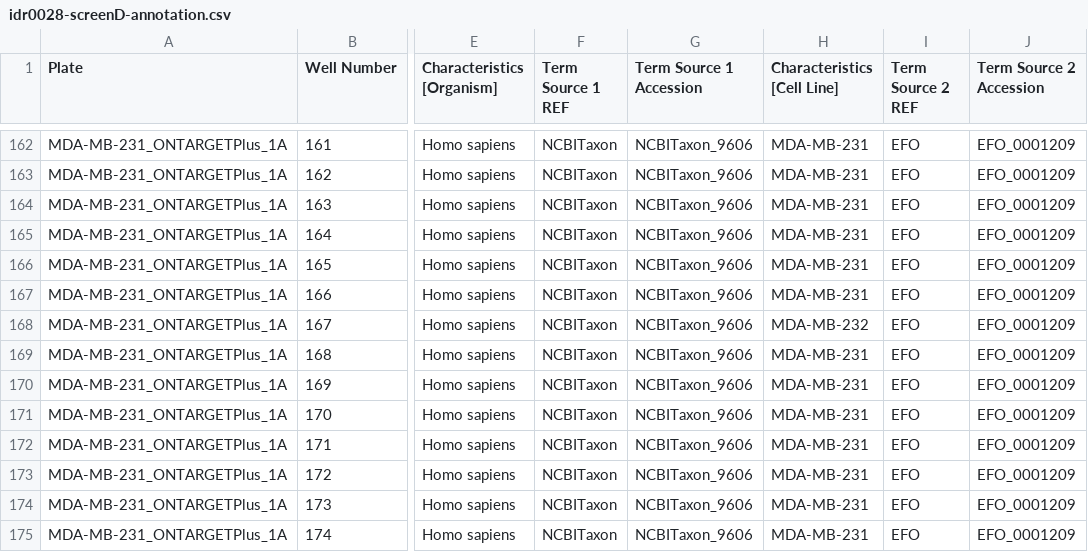
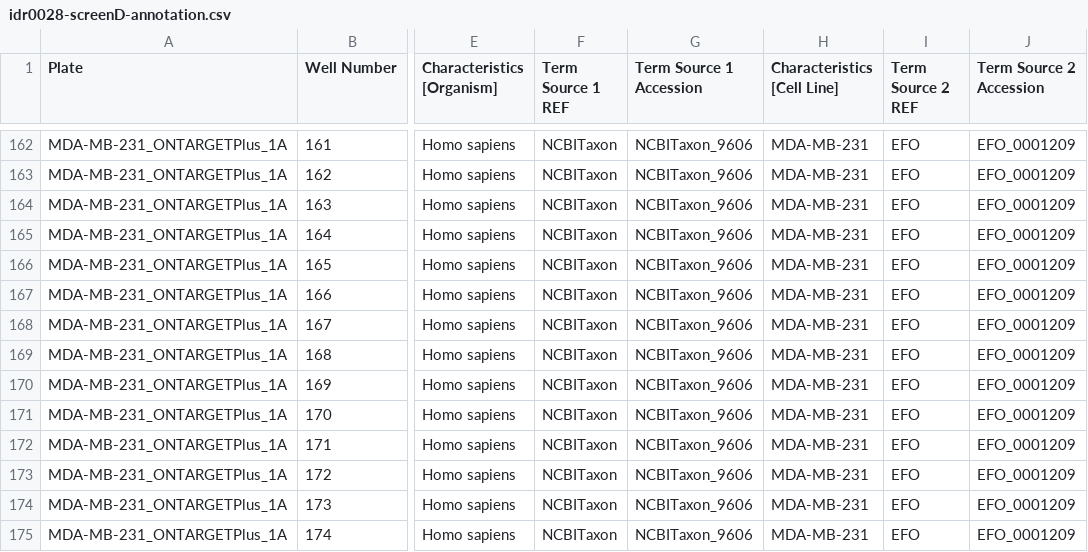
Before and after one commit to IDR/idr-metadata, a CSV file: idr0028-pascualvargas-rhogtpases/screenD/idr0028-screenD-annotation.csv, drawn as a sheet; only a part is shown, gaps mark what is left out; the diff names each change by its address in the sheet, - before the commit and + after, or states it on an @@ line.

Commit message:
fixed incorrect cell line name of MDA-MB-232 in plate MDA-MB-231_ONTARGETPlus_1A well G23, changed to MDA-MB-231

```diff
--- a/idr0028-pascualvargas-rhogtpases/screenD/idr0028-screenD-annotation.csv
+++ b/idr0028-pascualvargas-rhogtpases/screenD/idr0028-screenD-annotation.csv
-H168 (Characteristics [Cell Line]): MDA-MB-232
+H168 (Characteristics [Cell Line]): MDA-MB-231
```
Also changed, not shown: 1 other file.
